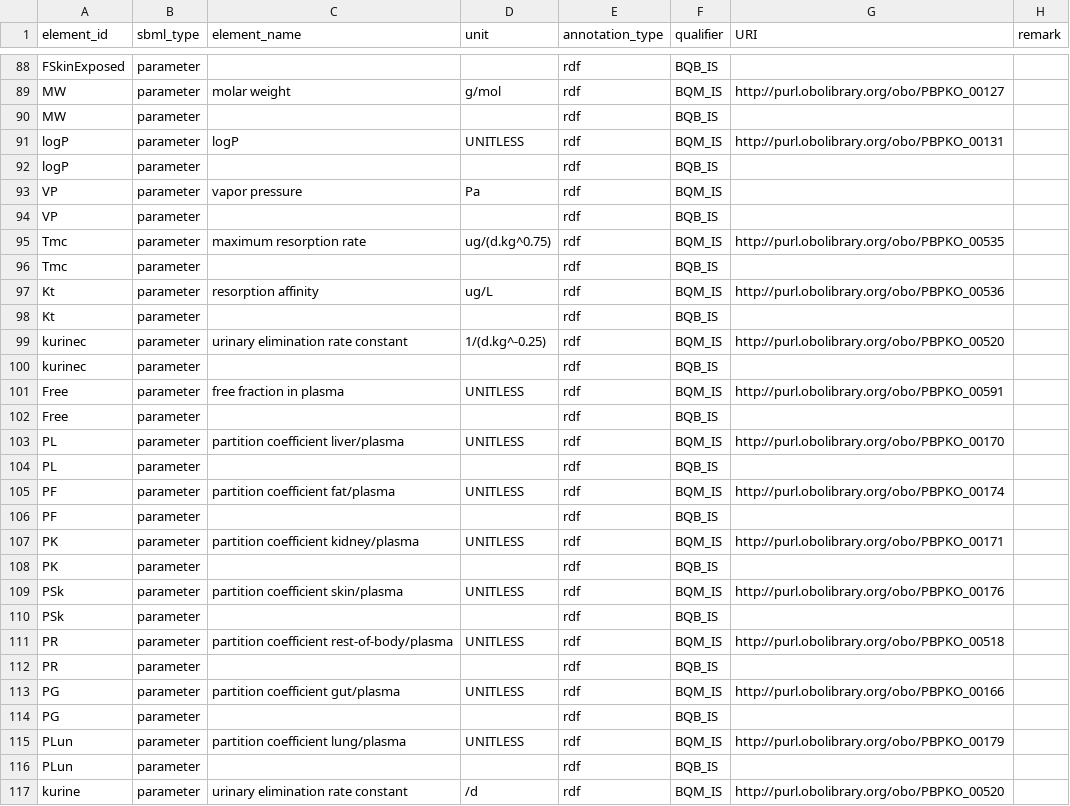
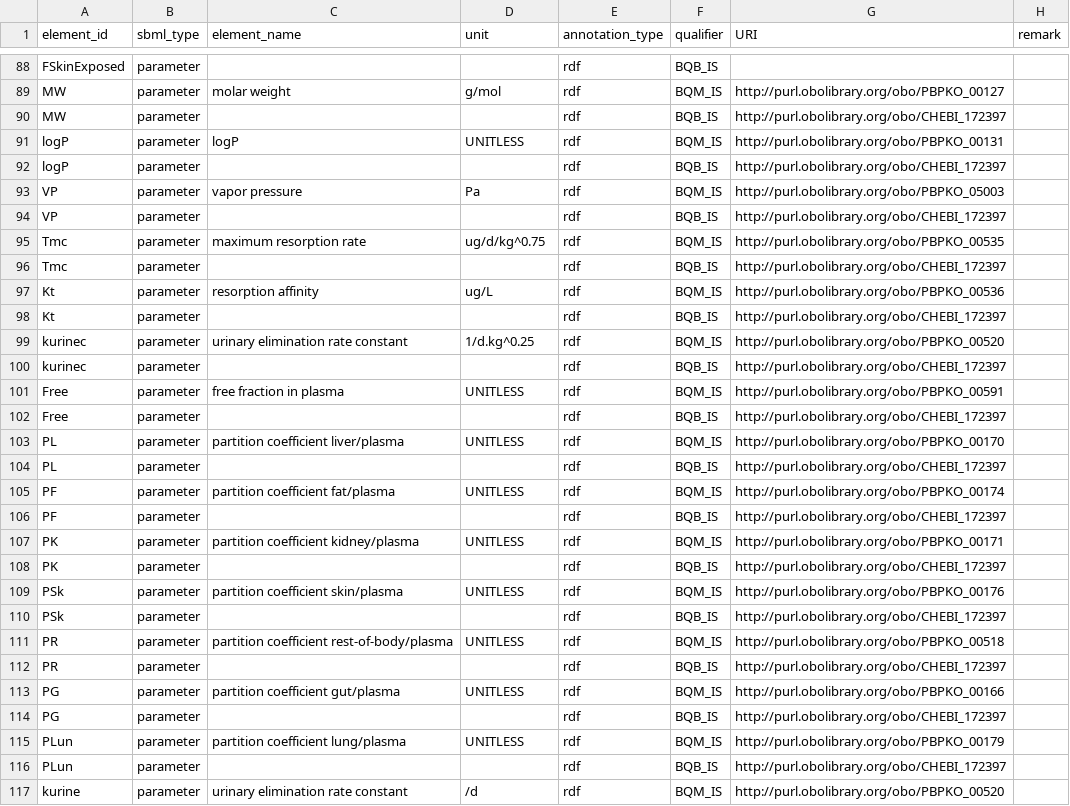
Before and after one commit to rivm-syso/pfasPBK, a CSV file: model/PBK_PFAS.annotations.csv, drawn as a sheet; only a part is shown, gaps mark what is left out; the diff covers the shown part only.

Commit message:
Update annotations

```diff
--- a/model/PBK_PFAS.annotations.csv
+++ b/model/PBK_PFAS.annotations.csv
@@ -89,29 +89,29 @@ FSkinExposed,parameter,,,rdf,BQB_IS,,
 MW,parameter,molar weight,g/mol,rdf,BQM_IS,http://purl.obolibrary.org/obo/PBPKO_00127,
-MW,parameter,,,rdf,BQB_IS,,
+MW,parameter,,,rdf,BQB_IS,http://purl.obolibrary.org/obo/CHEBI_172397,
 logP,parameter,logP,UNITLESS,rdf,BQM_IS,http://purl.obolibrary.org/obo/PBPKO_00131,
-logP,parameter,,,rdf,BQB_IS,,
-VP,parameter,vapor pressure,Pa,rdf,BQM_IS,,
-VP,parameter,,,rdf,BQB_IS,,
-Tmc,parameter,maximum resorption rate,ug/(d.kg^0.75),rdf,BQM_IS,http://purl.obolibrary.org/obo/PBPKO_00535,
-Tmc,parameter,,,rdf,BQB_IS,,
+logP,parameter,,,rdf,BQB_IS,http://purl.obolibrary.org/obo/CHEBI_172397,
+VP,parameter,vapor pressure,Pa,rdf,BQM_IS,http://purl.obolibrary.org/obo/PBPKO_05003,
+VP,parameter,,,rdf,BQB_IS,http://purl.obolibrary.org/obo/CHEBI_172397,
+Tmc,parameter,maximum resorption rate,ug/d/kg^0.75,rdf,BQM_IS,http://purl.obolibrary.org/obo/PBPKO_00535,
+Tmc,parameter,,,rdf,BQB_IS,http://purl.obolibrary.org/obo/CHEBI_172397,
 Kt,parameter,resorption affinity,ug/L,rdf,BQM_IS,http://purl.obolibrary.org/obo/PBPKO_00536,
-Kt,parameter,,,rdf,BQB_IS,,
-kurinec,parameter,urinary elimination rate constant,1/(d.kg^-0.25),rdf,BQM_IS,http://purl.obolibrary.org/obo/PBPKO_00520,
-kurinec,parameter,,,rdf,BQB_IS,,
+Kt,parameter,,,rdf,BQB_IS,http://purl.obolibrary.org/obo/CHEBI_172397,
+kurinec,parameter,urinary elimination rate constant,1/d.kg^0.25,rdf,BQM_IS,http://purl.obolibrary.org/obo/PBPKO_00520,
+kurinec,parameter,,,rdf,BQB_IS,http://purl.obolibrary.org/obo/CHEBI_172397,
 Free,parameter,free fraction in plasma,UNITLESS,rdf,BQM_IS,http://purl.obolibrary.org/obo/PBPKO_00591,
-Free,parameter,,,rdf,BQB_IS,,
+Free,parameter,,,rdf,BQB_IS,http://purl.obolibrary.org/obo/CHEBI_172397,
 PL,parameter,partition coefficient liver/plasma,UNITLESS,rdf,BQM_IS,http://purl.obolibrary.org/obo/PBPKO_00170,
-PL,parameter,,,rdf,BQB_IS,,
+PL,parameter,,,rdf,BQB_IS,http://purl.obolibrary.org/obo/CHEBI_172397,
 PF,parameter,partition coefficient fat/plasma,UNITLESS,rdf,BQM_IS,http://purl.obolibrary.org/obo/PBPKO_00174,
-PF,parameter,,,rdf,BQB_IS,,
+PF,parameter,,,rdf,BQB_IS,http://purl.obolibrary.org/obo/CHEBI_172397,
 PK,parameter,partition coefficient kidney/plasma,UNITLESS,rdf,BQM_IS,http://purl.obolibrary.org/obo/PBPKO_00171,
-PK,parameter,,,rdf,BQB_IS,,
+PK,parameter,,,rdf,BQB_IS,http://purl.obolibrary.org/obo/CHEBI_172397,
 PSk,parameter,partition coefficient skin/plasma,UNITLESS,rdf,BQM_IS,http://purl.obolibrary.org/obo/PBPKO_00176,
-PSk,parameter,,,rdf,BQB_IS,,
+PSk,parameter,,,rdf,BQB_IS,http://purl.obolibrary.org/obo/CHEBI_172397,
 PR,parameter,partition coefficient rest-of-body/plasma,UNITLESS,rdf,BQM_IS,http://purl.obolibrary.org/obo/PBPKO_00518,
-PR,parameter,,,rdf,BQB_IS,,
+PR,parameter,,,rdf,BQB_IS,http://purl.obolibrary.org/obo/CHEBI_172397,
 PG,parameter,partition coefficient gut/plasma,UNITLESS,rdf,BQM_IS,http://purl.obolibrary.org/obo/PBPKO_00166,
-PG,parameter,,,rdf,BQB_IS,,
+PG,parameter,,,rdf,BQB_IS,http://purl.obolibrary.org/obo/CHEBI_172397,
 PLun,parameter,partition coefficient lung/plasma,UNITLESS,rdf,BQM_IS,http://purl.obolibrary.org/obo/PBPKO_00179,
-PLun,parameter,,,rdf,BQB_IS,,
+PLun,parameter,,,rdf,BQB_IS,http://purl.obolibrary.org/obo/CHEBI_172397,
 kurine,parameter,urinary elimination rate constant,/d,rdf,BQM_IS,http://purl.obolibrary.org/obo/PBPKO_00520,
```
Also changed, not shown: 26 edited cells elsewhere in this file, 1 other file.
